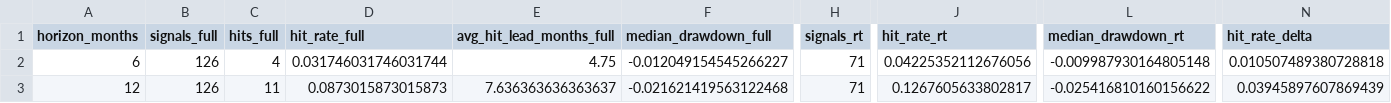
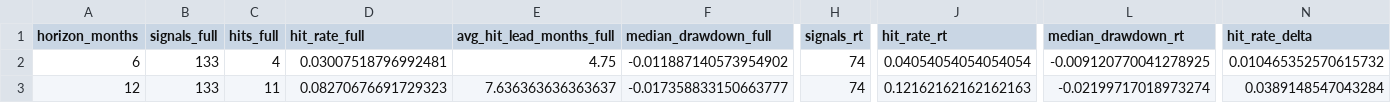
Before and after one commit to Mo0x/bubbly, a CSV file: docs/bubbly_validation_summary_comparison.csv, drawn as a sheet; only a part is shown, gaps mark what is left out; the diff names each change by its address in the sheet, - before the commit and + after, or states it on an @@ line.

```diff
--- a/docs/bubbly_validation_summary_comparison.csv
+++ b/docs/bubbly_validation_summary_comparison.csv
-B2:B3 (signals_full): 126
+B2:B3 (signals_full): 133
-D2 (hit_rate_full): 0.031746031746031744
+D2 (hit_rate_full): 0.03007518796992481
-F2 (median_drawdown_full): -0.012049154545266227
+F2 (median_drawdown_full): -0.011887140573954902
-H2:H3 (signals_rt): 71
+H2:H3 (signals_rt): 74
-J2 (hit_rate_rt): 0.04225352112676056
+J2 (hit_rate_rt): 0.04054054054054054
-L2 (median_drawdown_rt): -0.009987930164805148
+L2 (median_drawdown_rt): -0.009120770041278925
-N2 (hit_rate_delta): 0.010507489380728818
+N2 (hit_rate_delta): 0.010465352570615732
-D3 (hit_rate_full): 0.0873015873015873
+D3 (hit_rate_full): 0.08270676691729323
-F3 (median_drawdown_full): -0.021621419563122468
+F3 (median_drawdown_full): -0.017358833150663777
-J3 (hit_rate_rt): 0.1267605633802817
+J3 (hit_rate_rt): 0.12162162162162163
-L3 (median_drawdown_rt): -0.025416810160156622
+L3 (median_drawdown_rt): -0.02199717018973274
-N3 (hit_rate_delta): 0.03945897607869439
+N3 (hit_rate_delta): 0.0389148547043284
```
Also changed, not shown: data/m2_manual.csv, docs/bubbly_history.csv, 11 other files.
